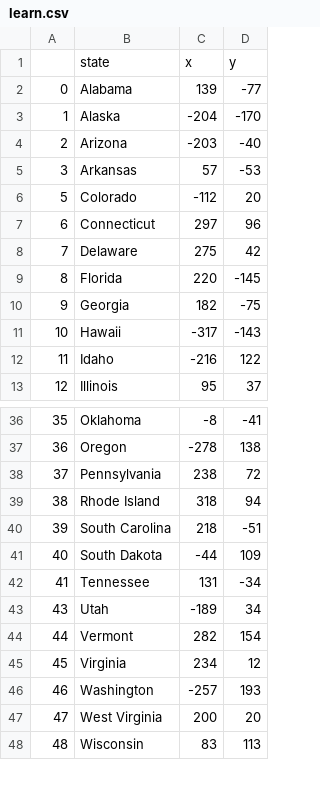
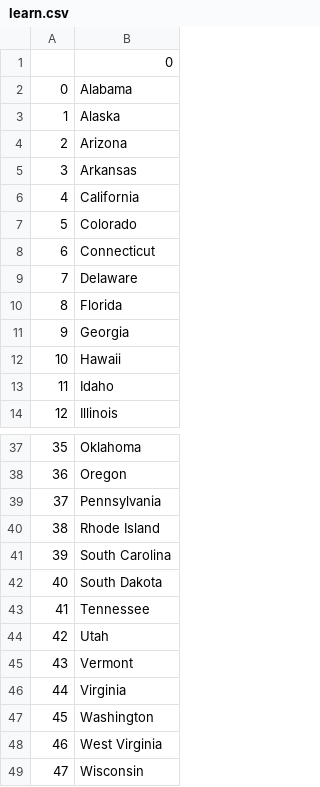
Before and after one commit to albertaleksa/one_week_python, a CSV file: a100_days/day_25_us_states/learn.csv, drawn as a sheet; only a part is shown, gaps mark what is left out; removed rows and columns are numbered as before the commit, all else as after; the diff names each change by its address in the sheet, - before the commit and + after, or states it on an @@ line.

Commit message:
Day 26 (NATO Phonetic words) List Comprehension with pandas

```diff
--- a/a100_days/day_25_us_states/learn.csv
+++ b/a100_days/day_25_us_states/learn.csv
-column C, rows 1-13: x | 139 | -204 | -203 | 57 | -112 | 297 | 275 | 220 | 182 | -317 | -216 | 95; rows 36-48: -8 | -278 | 238 | 318 | 218 | -44 | 131 | -189 | 282 | 234 | -257 | 200 | 83
-column D, rows 1-13: y | -77 | -170 | -40 | -53 | 20 | 96 | 42 | -145 | -75 | -143 | 122 | 37; rows 36-48: -41 | 138 | 72 | 94 | -51 | 109 | -34 | 34 | 154 | 12 | 193 | 20 | 113
-B1: state
+B1: 0
+row 6: 4 | California
@@ column A renumbered from row 44 down @@
```
Also changed, not shown: 1 other file.
